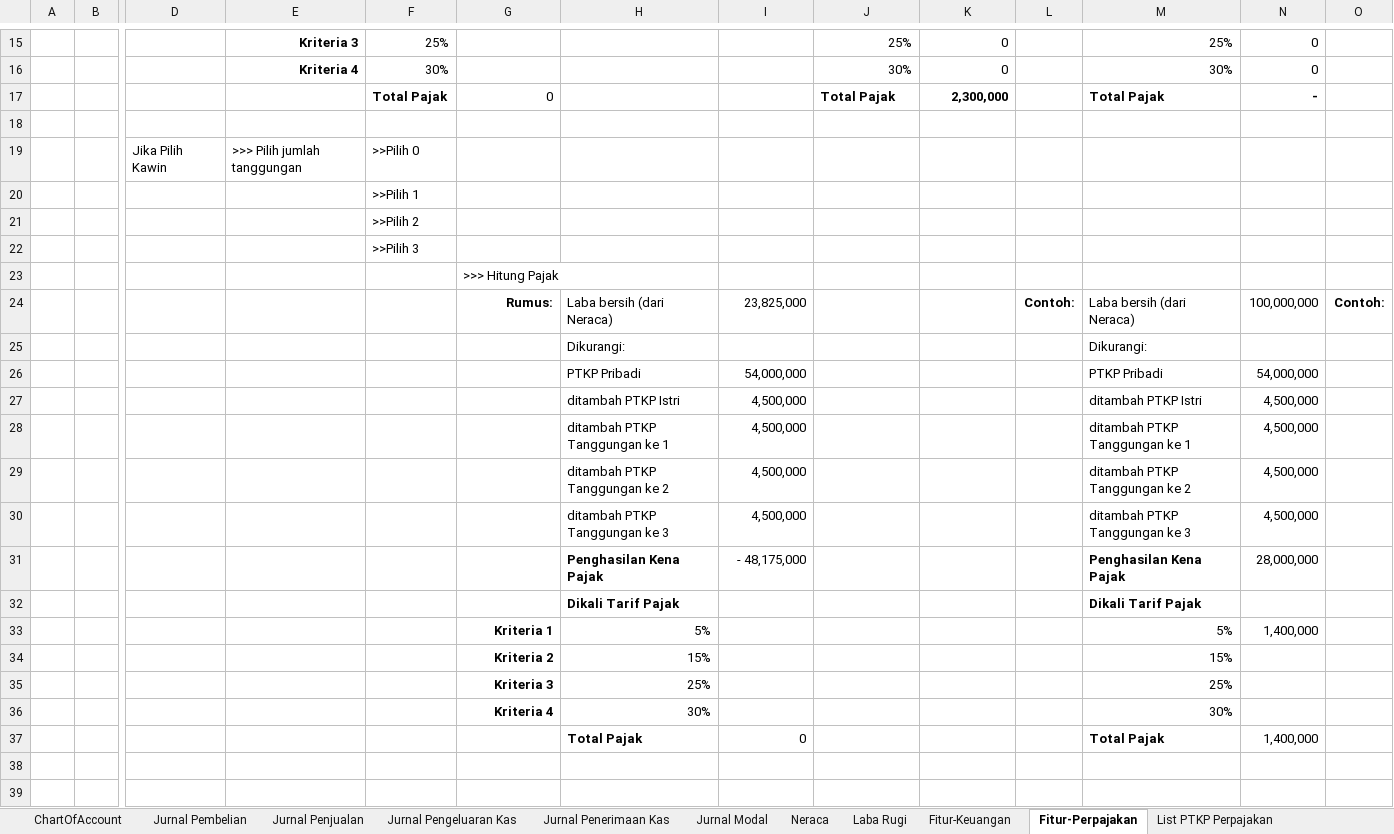
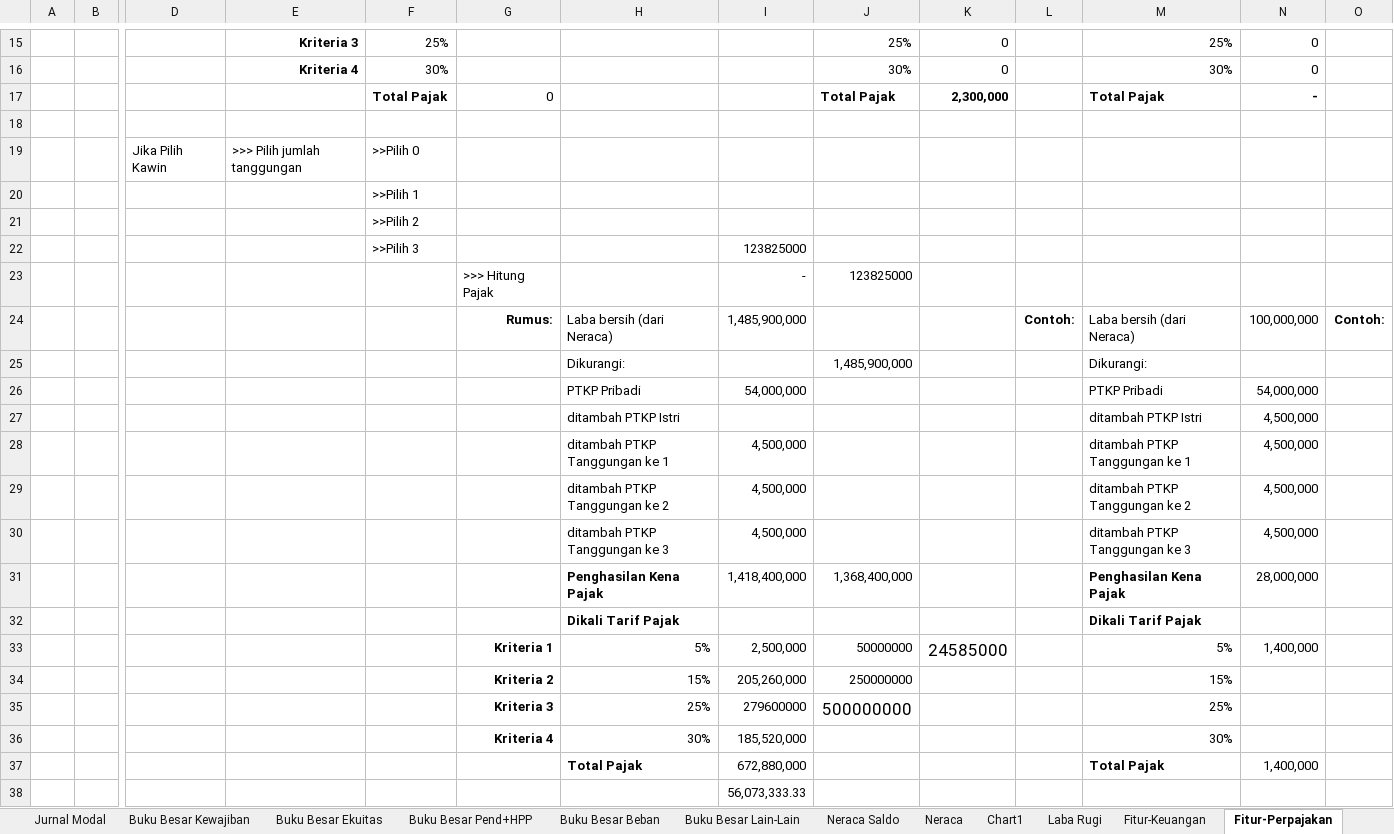
Before and after one commit to rxs1/rekanumkm, an Excel workbook: Rekan edited.xlsx, sheet Fitur-Perpajakan, drawn as a sheet; only a part is shown, gaps mark what is left out; values as stored, in another font and other column widths than the file's, no borders; removed rows and columns are numbered as before the commit, all else as after; rows hold the shown columns only; the diff names each change by its address in the sheet, - before the commit and + after, or states it on an @@ line.

```diff
--- a/Rekan edited.xlsx (sheet Fitur-Perpajakan)
+++ b/Rekan edited.xlsx (sheet Fitur-Perpajakan)
@@ sheet tab unhidden: Buku Besar Kewajiban @@
@@ sheet tab unhidden: Buku Besar Ekuitas @@
@@ sheet tab unhidden: Buku Besar Pend+HPP @@
@@ sheet tab unhidden: Buku Besar Beban @@
@@ sheet tab unhidden: Buku Besar Lain-Lain @@
@@ sheet tab unhidden: Neraca Saldo @@
+sheet tab: Chart1
-I22: (empty)
+I22: 123825000
-row 23:  |  |  |  |  | >>> Hitung Pajak
+row 23:  |  |  |  |  | >>> Hitung Pajak |  | - | 123825000
-I24: 23,825,000
+I24: 1,485,900,000
-J25: (empty)
+J25: 1,485,900,000
-I27: 4,500,000
+I27: (empty)
-I31: - 48,175,000
+I31: 1,418,400,000
-J31: (empty)
+J31: 1,368,400,000
-I33: (empty)
+I33: 2,500,000
-J33: (empty)
+J33: 50000000
-K33: (empty)
+K33: 24585000
-I34: (empty)
+I34: 205,260,000
-J34: (empty)
+J34: 250000000
-I35: (empty)
+I35: 279600000
-J35: (empty)
+J35: 500000000
-I36: (empty)
+I36: 185,520,000
-I37: 0
+I37: 672,880,000
+row 38:  |  |  |  |  |  |  | 56,073,333.33
```
Also changed, not shown: sheet Fitur-Keuangan, charts or pictures, 44 other files.
